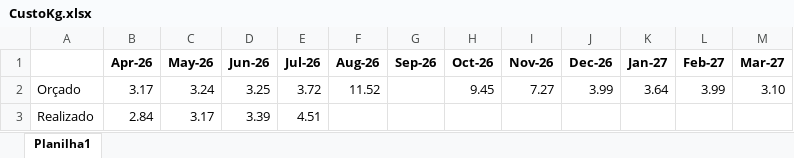
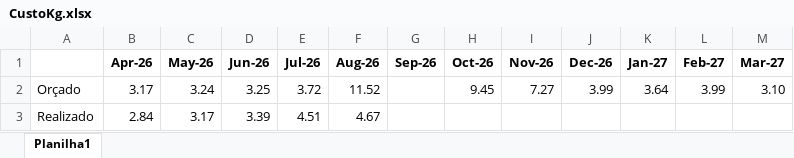
Before and after one commit to Regenier01/budgetflow-insights, an Excel workbook: Diarias/CustoKg.xlsx, sheet Planilha1, drawn as a sheet; values as stored, in another font and other column widths than the file's, no borders; the diff names each change by its address in the sheet, - before the commit and + after, or states it on an @@ line.

```diff
--- a/Diarias/CustoKg.xlsx (sheet Planilha1)
+++ b/Diarias/CustoKg.xlsx (sheet Planilha1)
-F3 (Aug-26): (empty)
+F3 (Aug-26): 4.67
```
Also changed, not shown: Diarias/CustoPcabeça.xlsx, Diarias/Diarias.xlsx, 4 other files.
